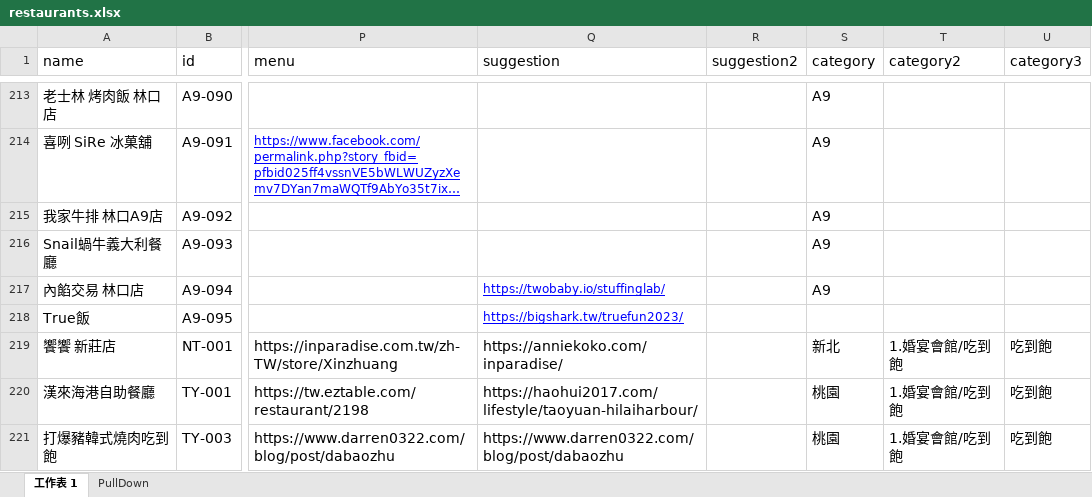
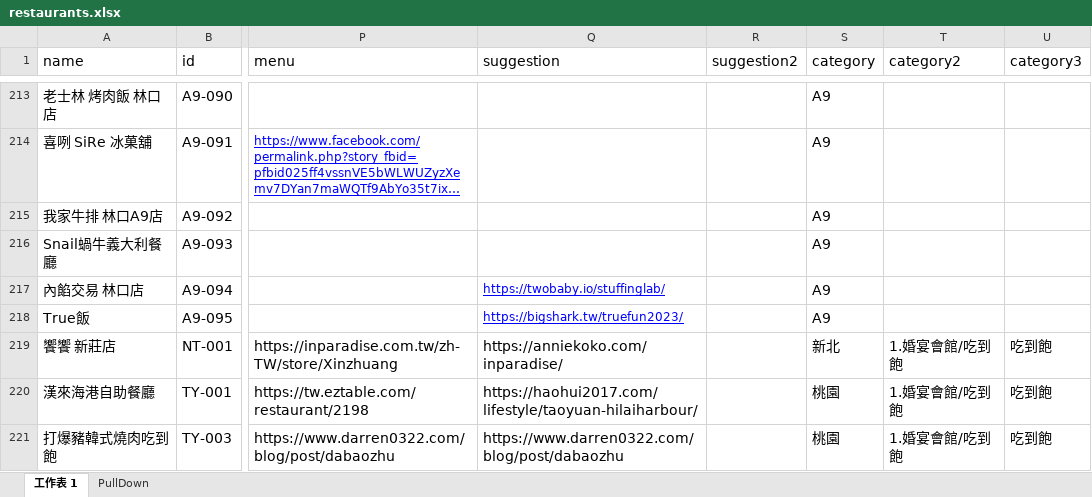
Before and after one commit to TCWang/A7Kanban10, an Excel workbook: data/restaurants.xlsx, sheet 工作表 1, drawn as a sheet; only a part is shown, gaps mark what is left out; long unchanged cells end in …; values as stored, in another font and other column widths than the file's, no borders; the diff names each change by its address in the sheet, - before the commit and + after, or states it on an @@ line.

Commit message:
restaurant

```diff
--- a/data/restaurants.xlsx (sheet 工作表 1)
+++ b/data/restaurants.xlsx (sheet 工作表 1)
-S218 (category): (empty)
+S218 (category): A9
```
Also changed, not shown: 1 other file.
